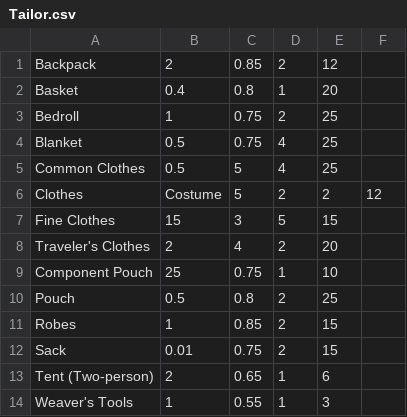
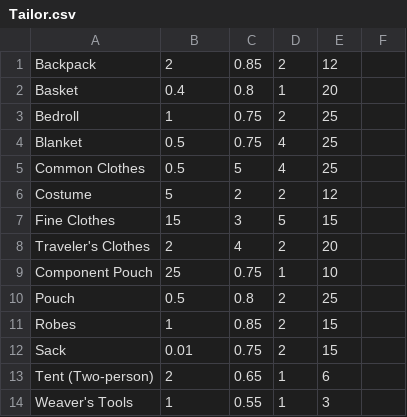
Before and after one commit to AttacktoWin/dnd-shop-gen, a CSV file: Lists/Tailor.csv, drawn as a sheet.

```diff
--- a/Lists/Tailor.csv
+++ b/Lists/Tailor.csv
@@ -5,3 +5,3 @@ Blanket,0.5,0.75,4,25
 Common Clothes,0.5,5,4,25
-Clothes, Costume,5,2,2,12
+Costume,5,2,2,12
 Fine Clothes,15,3,5,15
```
Also changed, not shown: 1 other file.
